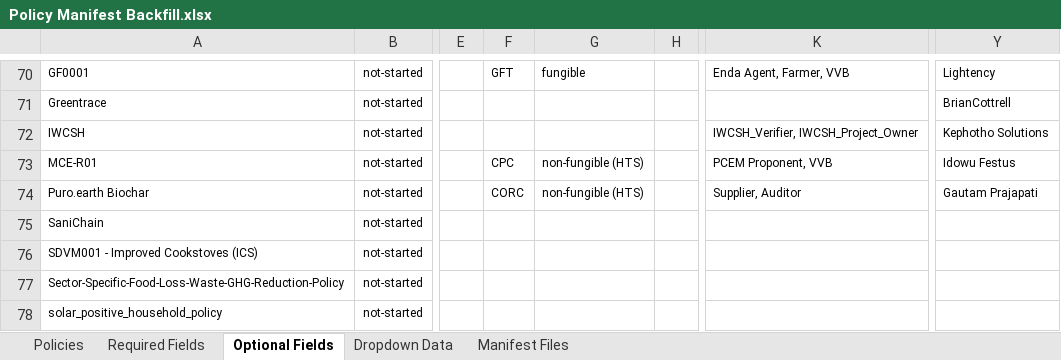
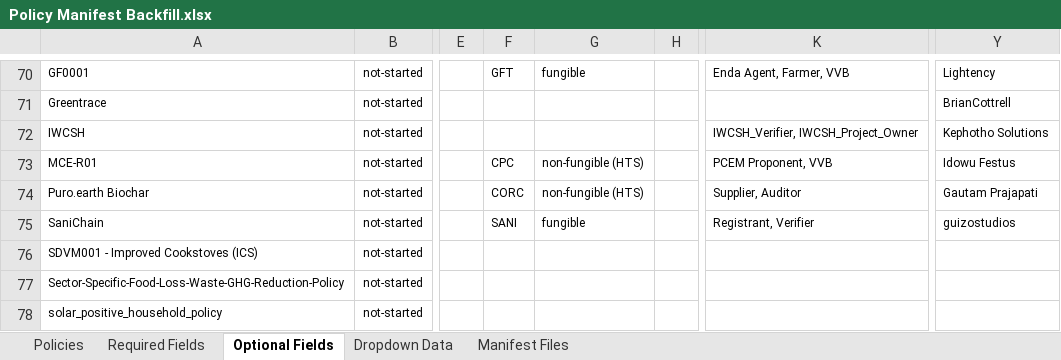
Before and after one commit to swidnikk/guardian, an Excel workbook: Methodology Library/Policy Manifest Backfill.xlsx, sheet Optional Fields, drawn as a sheet; only a part is shown, gaps mark what is left out; values as stored, in another font and other column widths than the file's, no borders; charts and pictures and table styles not drawn; the diff names each change by its address in the sheet, - before the commit and + after, or states it on an @@ line.

```diff
--- a/Methodology Library/Policy Manifest Backfill.xlsx (sheet Optional Fields)
+++ b/Methodology Library/Policy Manifest Backfill.xlsx (sheet Optional Fields)
-F75: (empty)
+F75: SANI
-G75: (empty)
+G75: fungible
-K75: (empty)
+K75: Registrant, Verifier
-Y75: (empty)
+Y75: guizostudios
```
Also changed, not shown: sheet Required Fields, sheet Policies, 1 other file.
